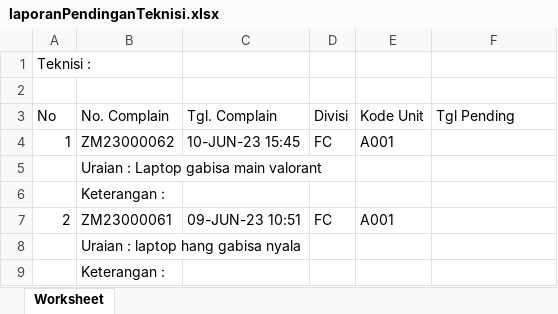
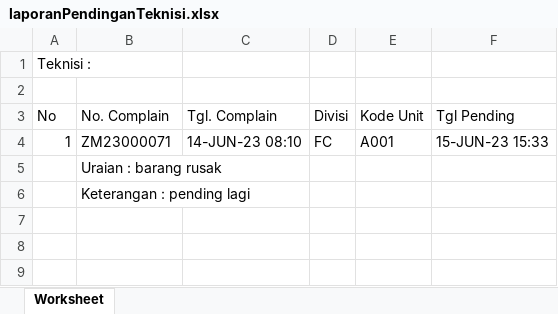
Before and after one commit to EdwardPatrick34/UBS, an Excel workbook: upload/laporanPendinganTeknisi.xlsx, sheet Worksheet, drawn as a sheet; values as stored, in another font and other column widths than the file's, no borders; the diff names each change by its address in the sheet, - before the commit and + after, or states it on an @@ line.

```diff
--- a/upload/laporanPendinganTeknisi.xlsx (sheet Worksheet)
+++ b/upload/laporanPendinganTeknisi.xlsx (sheet Worksheet)
-B4 (No. Complain): ZM23000062
+B4 (No. Complain): ZM23000071
-C4 (Tgl. Complain): 10-JUN-23 15:45
+C4 (Tgl. Complain): 14-JUN-23 08:10
-F4 (Tgl Pending): (empty)
+F4 (Tgl Pending): 15-JUN-23 15:33
-B5 (No. Complain): Uraian : Laptop gabisa main valorant
+B5 (No. Complain): Uraian : barang rusak
-B6 (No. Complain): Keterangan :
+B6 (No. Complain): Keterangan : pending lagi
-row 7: 2 | ZM23000061 | 09-JUN-23 10:51 | FC | A001
-row 8:  | Uraian : laptop hang gabisa nyala
-row 9:  | Keterangan :
```
Also changed, not shown: upload/laporanBulananInfrastruktur.xlsx, 4 other files.
